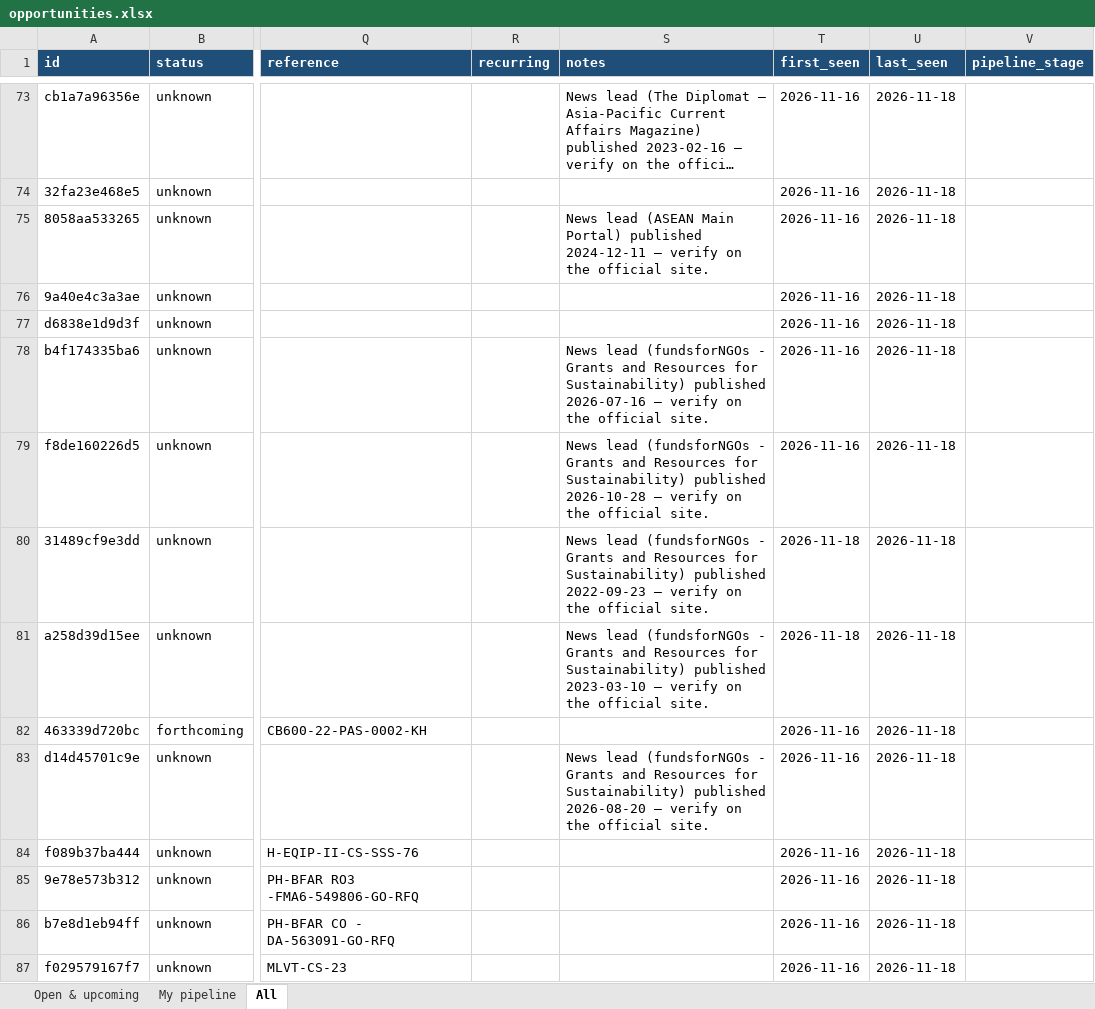
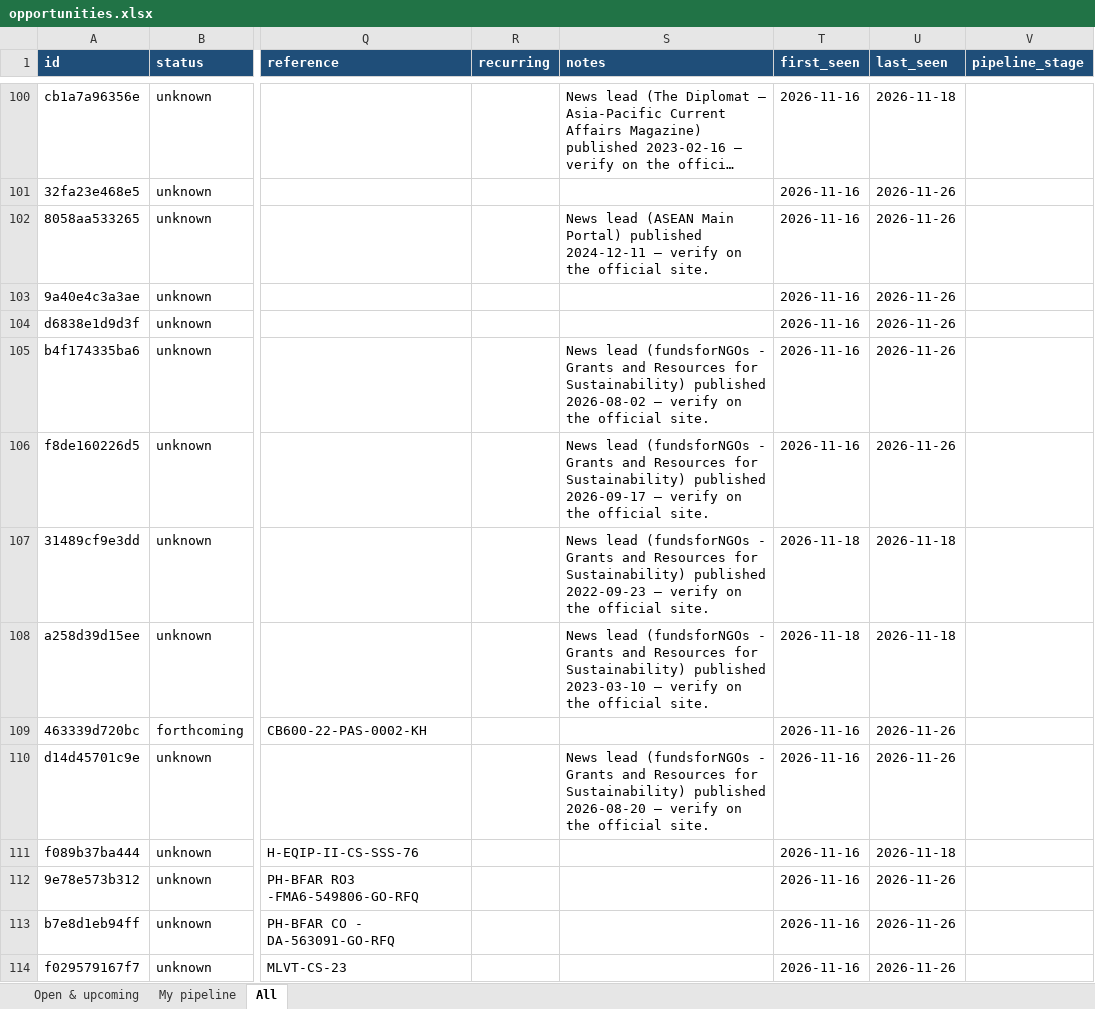
Before and after one commit to maygrace06/ASEAN-Digital, an Excel workbook: docs/downloads/opportunities.xlsx, sheet All, drawn as a sheet; only a part is shown, gaps mark what is left out; long unchanged cells end in …; values as stored, in another font and other column widths than the file's, no borders; addresses are those after the commit; the diff covers the shown part only; the diff names each change by its address in the sheet, - before the commit and + after, or states it on an @@ line.

```diff
--- a/docs/downloads/opportunities.xlsx (sheet All)
+++ b/docs/downloads/opportunities.xlsx (sheet All)
-U101:U106 (last_seen): 2026-11-18
+U101:U106 (last_seen): 2026-11-26
-S105 (notes): …Sustainability) published 2026-07-16 — verify…
+S105 (notes): …Sustainability) published 2026-08-02 — verify…
-S106 (notes): …Sustainability) published 2026-10-28 — verify…
+S106 (notes): …Sustainability) published 2026-09-17 — verify…
-U109:U110 (last_seen): 2026-11-18
+U109:U110 (last_seen): 2026-11-26
-U112:U114 (last_seen): 2026-11-18
+U112:U114 (last_seen): 2026-11-26
```
Also changed, not shown: 66 added rows, 19 removed rows and 80 edited cells elsewhere in this sheet, sheet Open & upcoming, exports/opportunities.xlsx, 11 other files.
